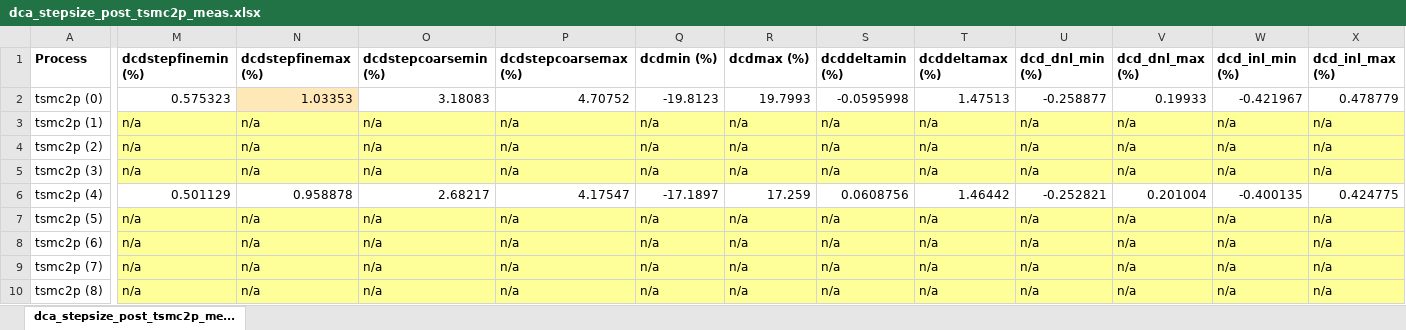
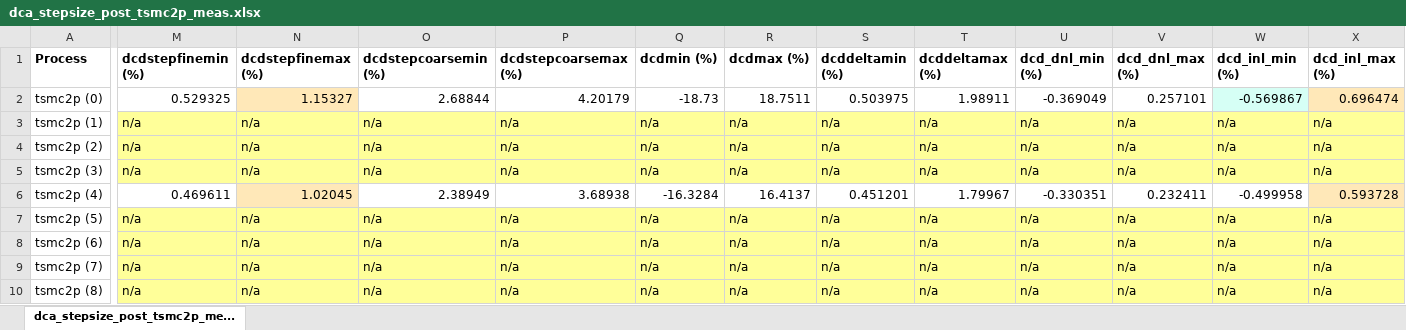
Before and after one commit to tien2032002/excel, an Excel workbook: dca_stepsize_post_tsmc2p_meas.xlsx, sheet dca_stepsize_post_tsmc2p_me..., drawn as a sheet; only a part is shown, gaps mark what is left out; values as stored, in another font and other column widths than the file's, no borders; the diff covers the shown part only; the diff names each change by its address in the sheet, - before the commit and + after, or states it on an @@ line.

```diff
--- a/dca_stepsize_post_tsmc2p_meas.xlsx (sheet dca_stepsize_post_tsmc2p_me...)
+++ b/dca_stepsize_post_tsmc2p_meas.xlsx (sheet dca_stepsize_post_tsmc2p_me...)
-M2: 0.575323
+M2: 0.529325
-N2: 1.03353
+N2: 1.15327
-O2: 3.18083
+O2: 2.68844
-P2: 4.70752
+P2: 4.20179
-Q2: -19.8123
+Q2: -18.73
-R2: 19.7993
+R2: 18.7511
-S2: -0.0595998
+S2: 0.503975
-T2: 1.47513
+T2: 1.98911
-U2: -0.258877
+U2: -0.369049
-V2: 0.19933
+V2: 0.257101
-W2: -0.421967
+W2: -0.569867
-W2 fill: none
+W2 fill: #D6FFF5
-X2: 0.478779
+X2: 0.696474
-X2 fill: none
+X2 fill: #FFE8B8
-M6: 0.501129
+M6: 0.469611
-N6: 0.958878
+N6: 1.02045
-N6 fill: none
+N6 fill: #FFE8B8
-O6: 2.68217
+O6: 2.38949
-P6: 4.17547
+P6: 3.68938
-Q6: -17.1897
+Q6: -16.3284
-R6: 17.259
+R6: 16.4137
-S6: 0.0608756
+S6: 0.451201
-T6: 1.46442
+T6: 1.79967
-U6: -0.252821
+U6: -0.330351
-V6: 0.201004
+V6: 0.232411
-W6: -0.400135
+W6: -0.499958
-X6: 0.424775
+X6: 0.593728
-X6 fill: none
+X6 fill: #FFE8B8
```
Also changed, not shown: 5 added rows, 5 removed rows and 222 edited cells elsewhere in this sheet.
